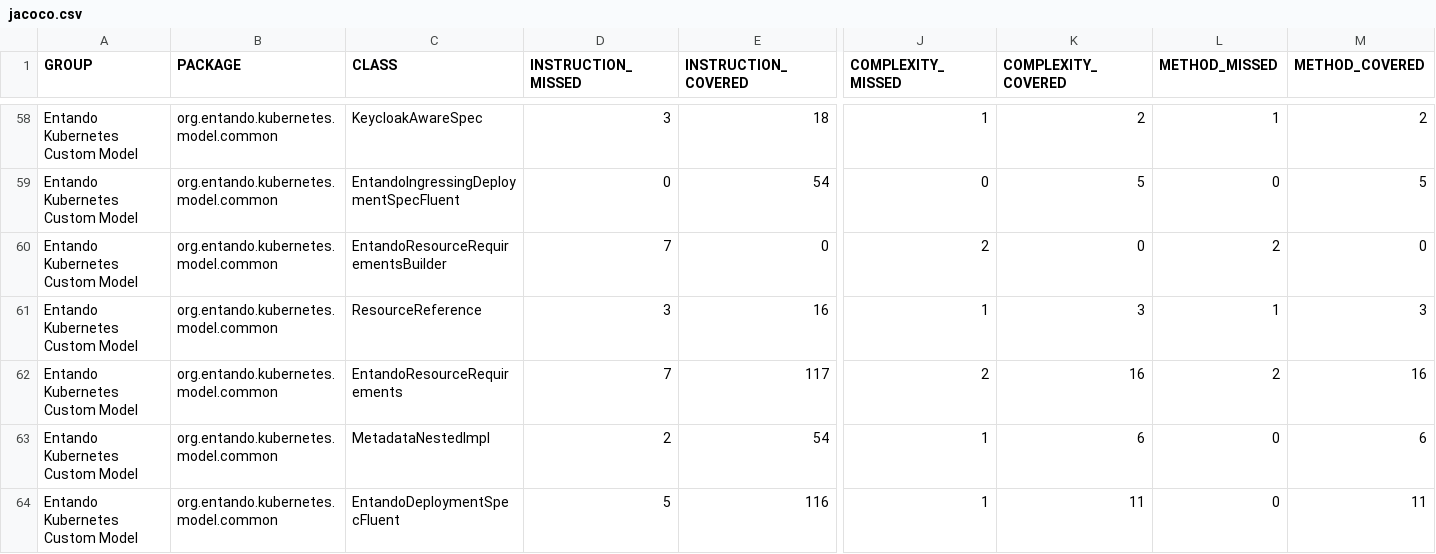
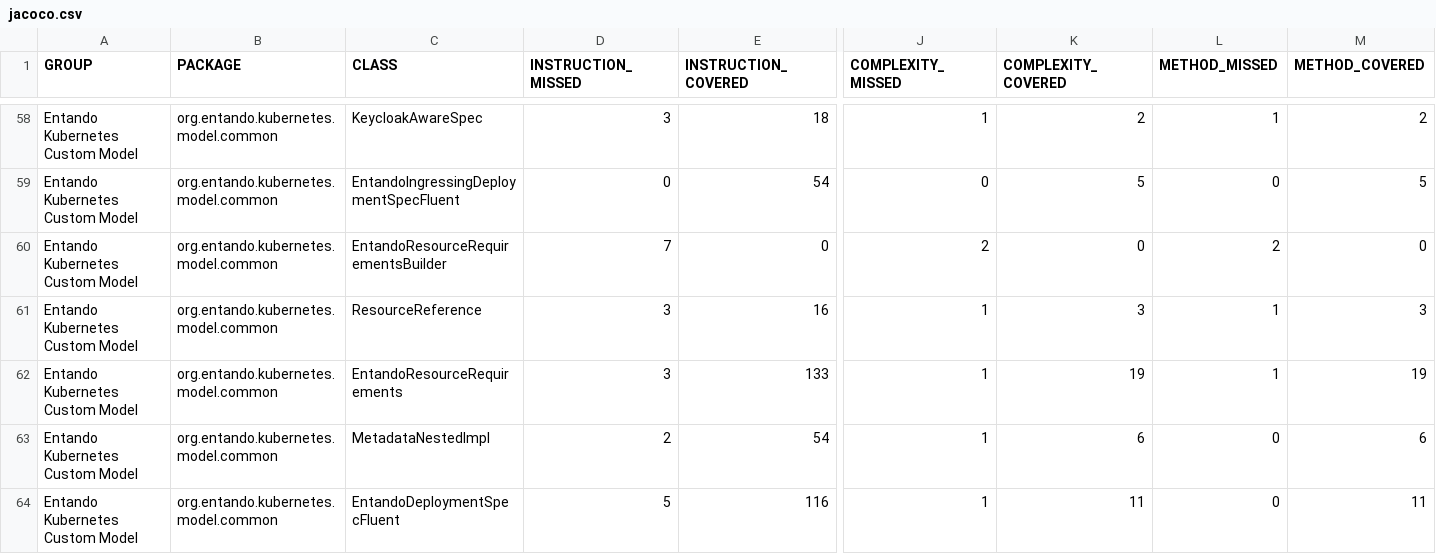
Before and after one commit to entando-k8s/devops-results, a CSV file: entando-k8s-custom-model/PR-44/jacoco/jacoco.csv, drawn as a sheet; only a part is shown, gaps mark what is left out; the diff names each change by its address in the sheet, - before the commit and + after, or states it on an @@ line.

Commit message:
Publishing files for path entando-k8s-custom-model/PR-44

```diff
--- a/entando-k8s-custom-model/PR-44/jacoco/jacoco.csv
+++ b/entando-k8s-custom-model/PR-44/jacoco/jacoco.csv
-D62 (INSTRUCTION_MISSED): 7
+D62 (INSTRUCTION_MISSED): 3
-E62 (INSTRUCTION_COVERED): 117
+E62 (INSTRUCTION_COVERED): 133
-J62 (COMPLEXITY_MISSED): 2
+J62 (COMPLEXITY_MISSED): 1
-K62 (COMPLEXITY_COVERED): 16
+K62 (COMPLEXITY_COVERED): 19
-L62 (METHOD_MISSED): 2
+L62 (METHOD_MISSED): 1
-M62 (METHOD_COVERED): 16
+M62 (METHOD_COVERED): 19
```
Also changed, not shown: 21 other files.
